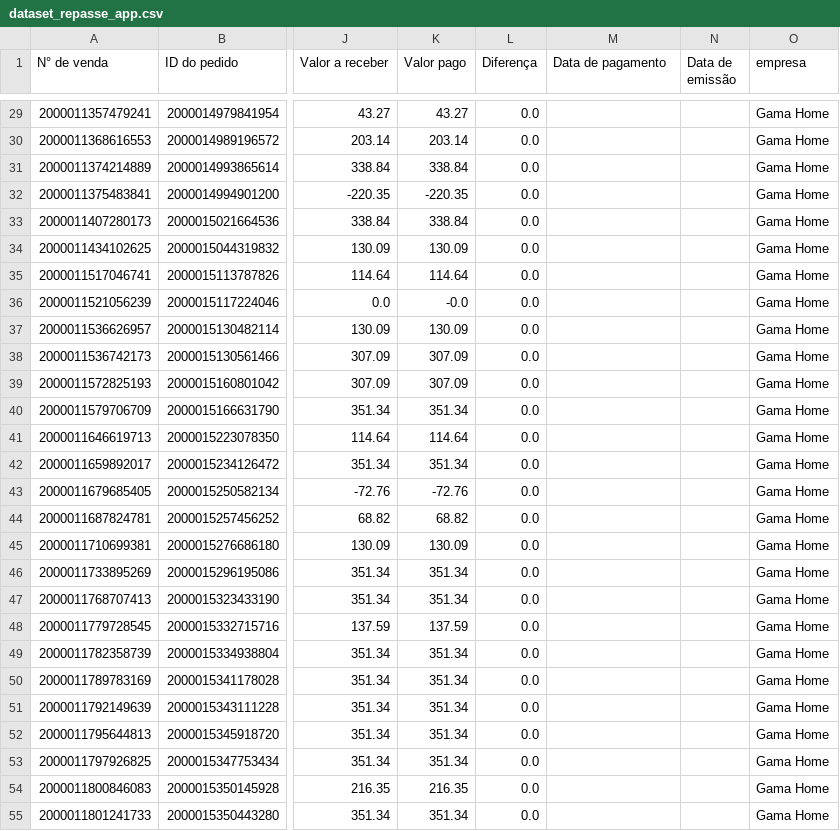
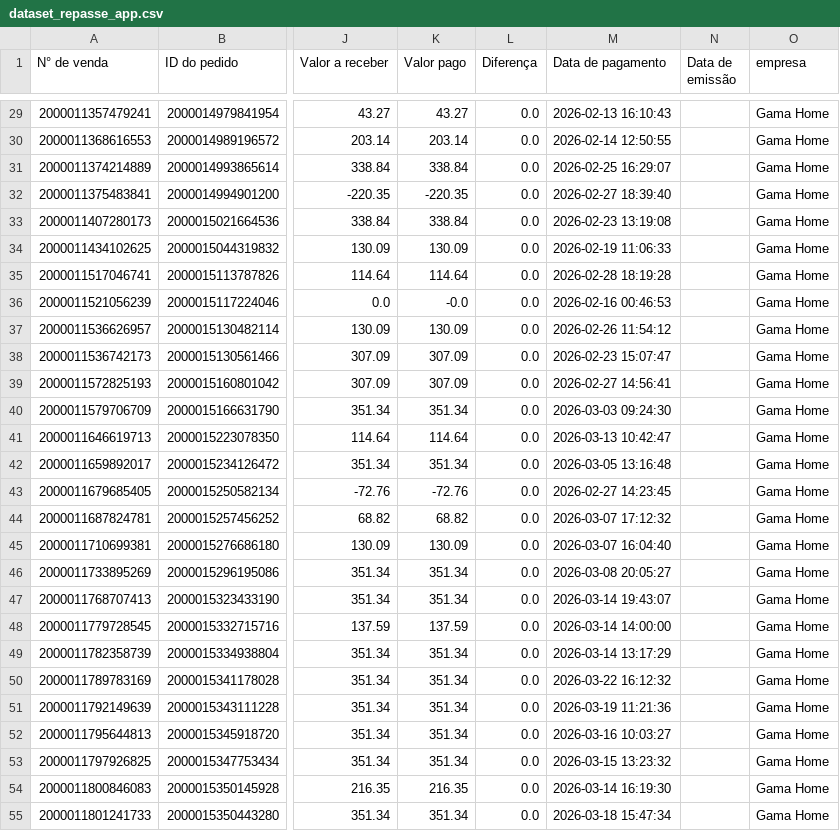
Before and after one commit to flaviacaetanoliveira-ui/FDL_Consultoria, a CSV file: data_products/cliente_2/gama_home/repasse/current/dataset_repasse_app.csv, drawn as a sheet; only a part is shown, gaps mark what is left out; the diff covers the shown part only; the diff names each change by its address in the sheet, - before the commit and + after, or states it on an @@ line.

```diff
--- a/data_products/cliente_2/gama_home/repasse/current/dataset_repasse_app.csv
+++ b/data_products/cliente_2/gama_home/repasse/current/dataset_repasse_app.csv
-M29 (Data de pagamento): (empty)
+M29 (Data de pagamento): 2026-02-13 16:10:43
-M30 (Data de pagamento): (empty)
+M30 (Data de pagamento): 2026-02-14 12:50:55
-M31 (Data de pagamento): (empty)
+M31 (Data de pagamento): 2026-02-25 16:29:07
-M32 (Data de pagamento): (empty)
+M32 (Data de pagamento): 2026-02-27 18:39:40
-M33 (Data de pagamento): (empty)
+M33 (Data de pagamento): 2026-02-23 13:19:08
-M34 (Data de pagamento): (empty)
+M34 (Data de pagamento): 2026-02-19 11:06:33
-M35 (Data de pagamento): (empty)
+M35 (Data de pagamento): 2026-02-28 18:19:28
-M36 (Data de pagamento): (empty)
+M36 (Data de pagamento): 2026-02-16 00:46:53
-M37 (Data de pagamento): (empty)
+M37 (Data de pagamento): 2026-02-26 11:54:12
-M38 (Data de pagamento): (empty)
+M38 (Data de pagamento): 2026-02-23 15:07:47
-M39 (Data de pagamento): (empty)
+M39 (Data de pagamento): 2026-02-27 14:56:41
-M40 (Data de pagamento): (empty)
+M40 (Data de pagamento): 2026-03-03 09:24:30
-M41 (Data de pagamento): (empty)
+M41 (Data de pagamento): 2026-03-13 10:42:47
-M42 (Data de pagamento): (empty)
+M42 (Data de pagamento): 2026-03-05 13:16:48
-M43 (Data de pagamento): (empty)
+M43 (Data de pagamento): 2026-02-27 14:23:45
-M44 (Data de pagamento): (empty)
+M44 (Data de pagamento): 2026-03-07 17:12:32
-M45 (Data de pagamento): (empty)
+M45 (Data de pagamento): 2026-03-07 16:04:40
-M46 (Data de pagamento): (empty)
+M46 (Data de pagamento): 2026-03-08 20:05:27
-M47 (Data de pagamento): (empty)
+M47 (Data de pagamento): 2026-03-14 19:43:07
-M48 (Data de pagamento): (empty)
+M48 (Data de pagamento): 2026-03-14 14:00:00
-M49 (Data de pagamento): (empty)
+M49 (Data de pagamento): 2026-03-14 13:17:29
-M50 (Data de pagamento): (empty)
+M50 (Data de pagamento): 2026-03-22 16:12:32
-M51 (Data de pagamento): (empty)
+M51 (Data de pagamento): 2026-03-19 11:21:36
-M52 (Data de pagamento): (empty)
+M52 (Data de pagamento): 2026-03-16 10:03:27
-M53 (Data de pagamento): (empty)
+M53 (Data de pagamento): 2026-03-15 13:23:32
-M54 (Data de pagamento): (empty)
+M54 (Data de pagamento): 2026-03-14 16:19:30
-M55 (Data de pagamento): (empty)
+M55 (Data de pagamento): 2026-03-18 15:47:34
```
Also changed, not shown: 116 edited cells elsewhere in this file, 4 other files.
